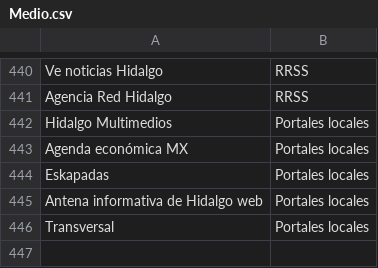
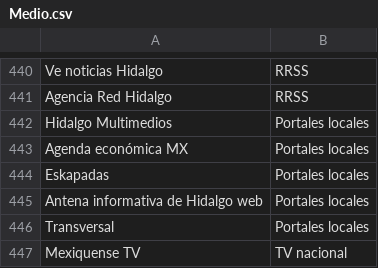
Before and after one commit to thelonious9/capturanotas, a CSV file: Medio.csv, drawn as a sheet; only a part is shown, gaps mark what is left out; the diff names each change by its address in the sheet, - before the commit and + after, or states it on an @@ line.

```diff
--- a/Medio.csv
+++ b/Medio.csv
+row 447: Mexiquense TV | TV nacional
```
Also changed, not shown: Firma.csv.
